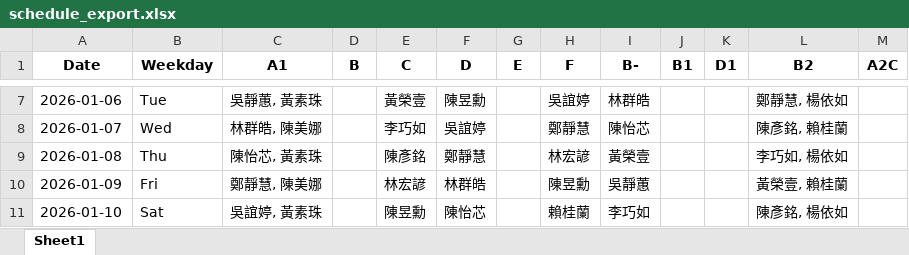
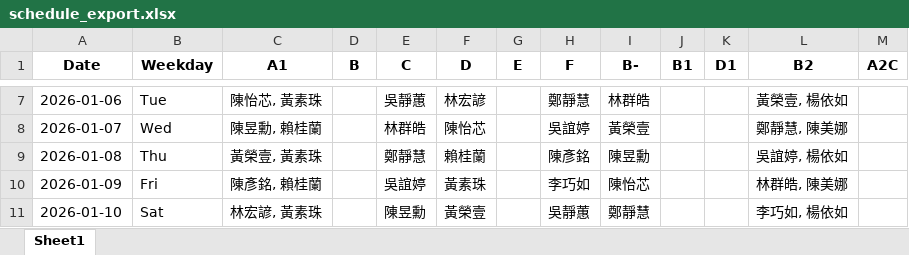
Before and after one commit to qwsazx852/scheduler, an Excel workbook: schedule_export.xlsx, sheet Sheet1, drawn as a sheet; only a part is shown, gaps mark what is left out; values as stored, in another font and other column widths than the file's, no borders; the diff covers the shown part only; the diff names each change by its address in the sheet, - before the commit and + after, or states it on an @@ line.

```diff
--- a/schedule_export.xlsx (sheet Sheet1)
+++ b/schedule_export.xlsx (sheet Sheet1)
-C7 (A1): 吳靜蕙, 黃素珠
+C7 (A1): 陳怡芯, 黃素珠
-E7 (C): 黃榮壹
+E7 (C): 吳靜蕙
-F7 (D): 陳昱勳
+F7 (D): 林宏諺
-H7 (F): 吳誼婷
+H7 (F): 鄭靜慧
-L7 (B2): 鄭靜慧, 楊依如
+L7 (B2): 黃榮壹, 楊依如
-C8 (A1): 林群皓, 陳美娜
+C8 (A1): 陳昱勳, 賴桂蘭
-E8 (C): 李巧如
+E8 (C): 林群皓
-F8 (D): 吳誼婷
+F8 (D): 陳怡芯
-H8 (F): 鄭靜慧
+H8 (F): 吳誼婷
-I8 (B-): 陳怡芯
+I8 (B-): 黃榮壹
-L8 (B2): 陳彥銘, 賴桂蘭
+L8 (B2): 鄭靜慧, 陳美娜
-C9 (A1): 陳怡芯, 黃素珠
+C9 (A1): 黃榮壹, 黃素珠
-E9 (C): 陳彥銘
+E9 (C): 鄭靜慧
-F9 (D): 鄭靜慧
+F9 (D): 賴桂蘭
-H9 (F): 林宏諺
+H9 (F): 陳彥銘
-I9 (B-): 黃榮壹
+I9 (B-): 陳昱勳
-L9 (B2): 李巧如, 楊依如
+L9 (B2): 吳誼婷, 楊依如
-C10 (A1): 鄭靜慧, 陳美娜
+C10 (A1): 陳彥銘, 賴桂蘭
-E10 (C): 林宏諺
+E10 (C): 吳誼婷
-F10 (D): 林群皓
+F10 (D): 黃素珠
-H10 (F): 陳昱勳
+H10 (F): 李巧如
-I10 (B-): 吳靜蕙
+I10 (B-): 陳怡芯
-L10 (B2): 黃榮壹, 賴桂蘭
+L10 (B2): 林群皓, 陳美娜
-C11 (A1): 吳誼婷, 黃素珠
+C11 (A1): 林宏諺, 黃素珠
-F11 (D): 陳怡芯
+F11 (D): 黃榮壹
-H11 (F): 賴桂蘭
+H11 (F): 吳靜蕙
-I11 (B-): 李巧如
+I11 (B-): 鄭靜慧
-L11 (B2): 陳彥銘, 楊依如
+L11 (B2): 李巧如, 楊依如
```
Also changed, not shown: 143 edited cells elsewhere in this sheet, 4 other files.
